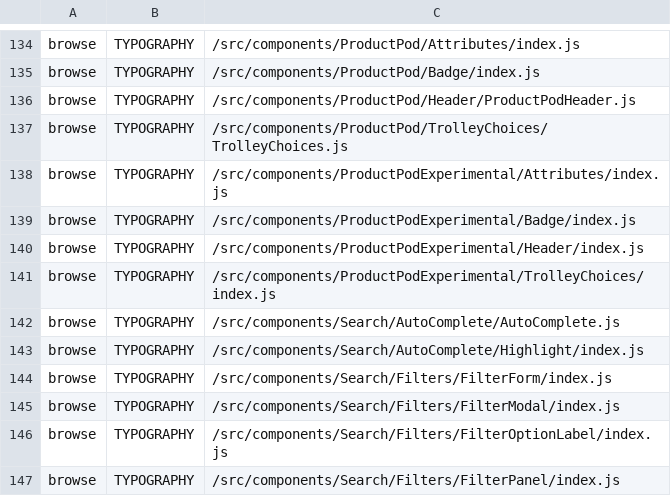
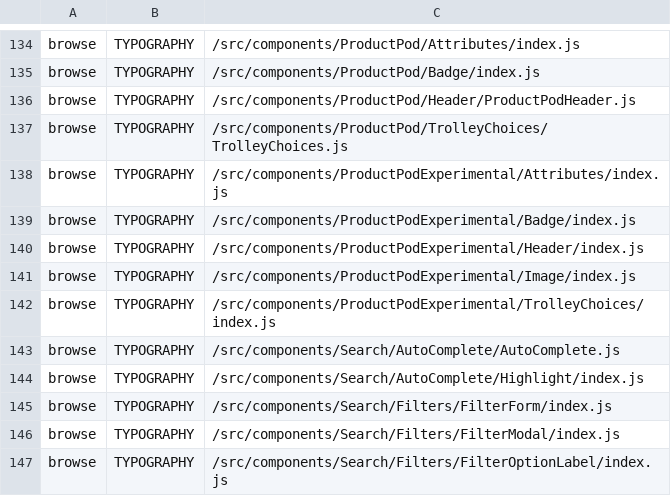
Before and after one commit to poshaughnessy/ingredients-report, a CSV file: output/priority-deprecated-html-elements-by-team.csv, drawn as a sheet; only a part is shown, gaps mark what is left out; the shorter side is filled out with more unchanged rows.

```diff
--- a/output/priority-deprecated-html-elements-by-team.csv
+++ b/output/priority-deprecated-html-elements-by-team.csv
@@ -140,2 +140,3 @@ browse,TYPOGRAPHY,/src/components/ProductPodExperimental/Badge/index.js
 browse,TYPOGRAPHY,/src/components/ProductPodExperimental/Header/index.js
+browse,TYPOGRAPHY,/src/components/ProductPodExperimental/Image/index.js
 browse,TYPOGRAPHY,/src/components/ProductPodExperimental/TrolleyChoices/index.js
```
Also changed, not shown: output/deprecated-by-team.csv, output/priority-deprecated-by-team.csv, 1 other file.
